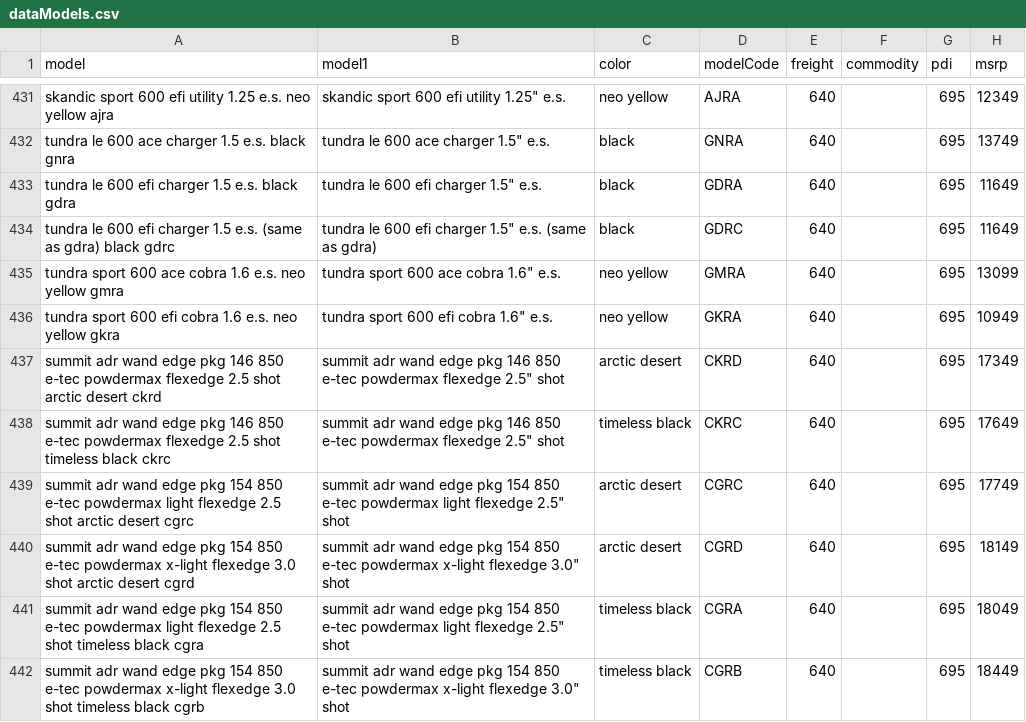
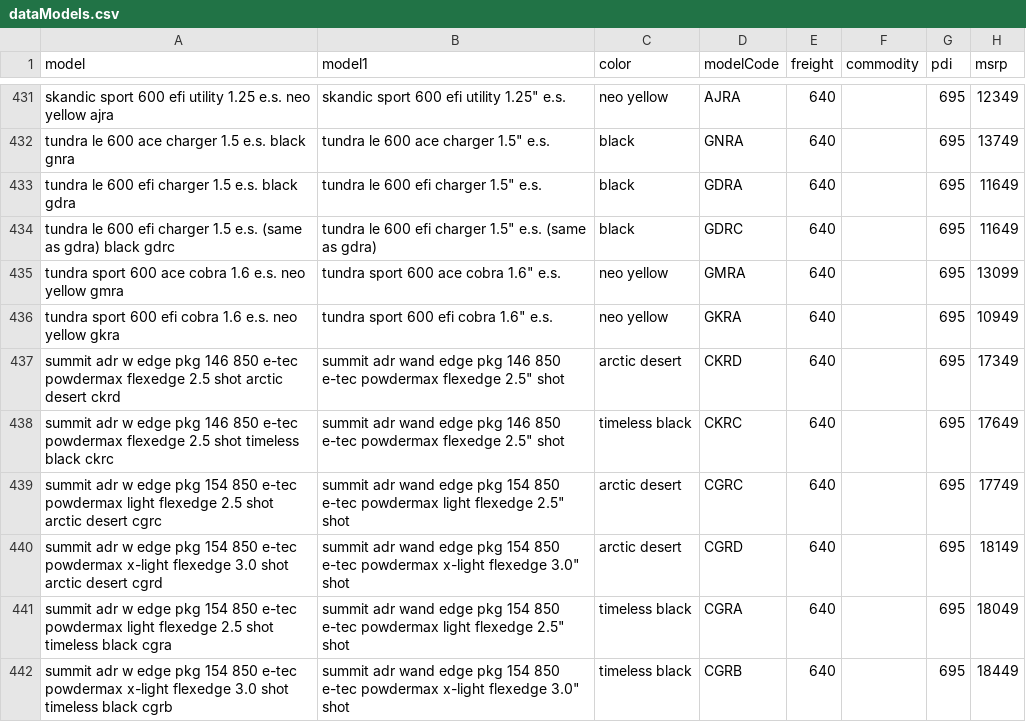
Before and after one commit to 8an3/lillith, a CSV file: api/apiModels/dataModels.csv, drawn as a sheet; only a part is shown, gaps mark what is left out; the diff covers the shown part only.

Commit message:
Update dataModels.csv

```diff
--- a/api/apiModels/dataModels.csv
+++ b/api/apiModels/dataModels.csv
@@ -436,7 +436,7 @@ tundra sport 600 ace cobra 1.6 e.s. neo yellow gmra,"tundra sport 600 ace cobra
 tundra sport 600 efi cobra 1.6 e.s. neo yellow gkra,"tundra sport 600 efi cobra 1.6"" e.s.",neo yellow,GKRA,640,,695,10949
-summit adr wand edge pkg 146 850 e-tec powdermax flexedge 2.5 shot arctic desert ckrd,"summit adr wand edge pkg 146 850 e-tec powdermax flexedge 2.5"" shot",arctic desert,CKRD,640,,695,17349
-summit adr wand edge pkg 146 850 e-tec powdermax flexedge 2.5 shot timeless black ckrc,"summit adr wand edge pkg 146 850 e-tec powdermax flexedge 2.5"" shot",timeless black,CKRC,640,,695,17649
-summit adr wand edge pkg 154 850 e-tec powdermax light flexedge 2.5 shot arctic desert cgrc,"summit adr wand edge pkg 154 850 e-tec powdermax light flexedge 2.5"" shot",arctic desert,CGRC,640,,695,17749
-summit adr wand edge pkg 154 850 e-tec powdermax x-light flexedge 3.0 shot arctic desert cgrd,"summit adr wand edge pkg 154 850 e-tec powdermax x-light flexedge 3.0"" shot",arctic desert,CGRD,640,,695,18149
-summit adr wand edge pkg 154 850 e-tec powdermax light flexedge 2.5 shot timeless black cgra,"summit adr wand edge pkg 154 850 e-tec powdermax light flexedge 2.5"" shot",timeless black,CGRA,640,,695,18049
-summit adr wand edge pkg 154 850 e-tec powdermax x-light flexedge 3.0 shot timeless black cgrb,"summit adr wand edge pkg 154 850 e-tec powdermax x-light flexedge 3.0"" shot",timeless black,CGRB,640,,695,18449
+summit adr w edge pkg 146 850 e-tec powdermax flexedge 2.5 shot arctic desert ckrd,"summit adr wand edge pkg 146 850 e-tec powdermax flexedge 2.5"" shot",arctic desert,CKRD,640,,695,17349
+summit adr w edge pkg 146 850 e-tec powdermax flexedge 2.5 shot timeless black ckrc,"summit adr wand edge pkg 146 850 e-tec powdermax flexedge 2.5"" shot",timeless black,CKRC,640,,695,17649
+summit adr w edge pkg 154 850 e-tec powdermax light flexedge 2.5 shot arctic desert cgrc,"summit adr wand edge pkg 154 850 e-tec powdermax light flexedge 2.5"" shot",arctic desert,CGRC,640,,695,17749
+summit adr w edge pkg 154 850 e-tec powdermax x-light flexedge 3.0 shot arctic desert cgrd,"summit adr wand edge pkg 154 850 e-tec powdermax x-light flexedge 3.0"" shot",arctic desert,CGRD,640,,695,18149
+summit adr w edge pkg 154 850 e-tec powdermax light flexedge 2.5 shot timeless black cgra,"summit adr wand edge pkg 154 850 e-tec powdermax light flexedge 2.5"" shot",timeless black,CGRA,640,,695,18049
+summit adr w edge pkg 154 850 e-tec powdermax x-light flexedge 3.0 shot timeless black cgrb,"summit adr wand edge pkg 154 850 e-tec powdermax x-light flexedge 3.0"" shot",timeless black,CGRB,640,,695,18449
```
Also changed, not shown: 14 edited cells elsewhere in this file.
